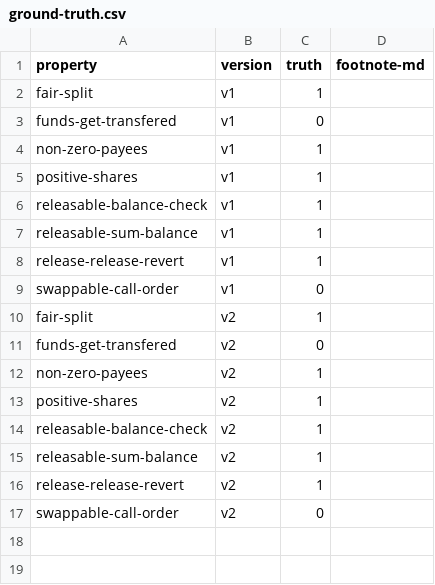
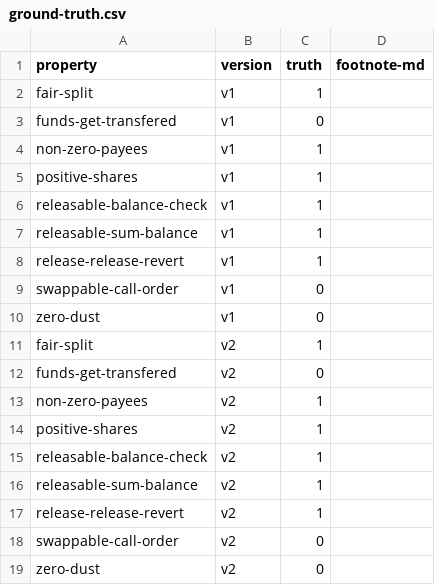
Before and after one commit to kastor1-25/contracts-verification-benchmark, a CSV file: contracts/payment_splitter/ground-truth.csv, drawn as a sheet.

Commit message:
regola zero-dust in progress

```diff
--- a/contracts/payment_splitter/ground-truth.csv
+++ b/contracts/payment_splitter/ground-truth.csv
@@ -9,2 +9,3 @@ release-release-revert,v1,1,
 swappable-call-order,v1,0,
+zero-dust,v1,0,
 fair-split,v2,1,
@@ -17 +18,2 @@ release-release-revert,v2,1,
 swappable-call-order,v2,0,
+zero-dust,v2,0,
```
Also changed, not shown: 6 other files.
